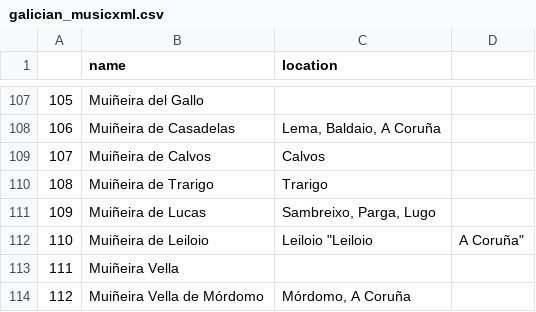
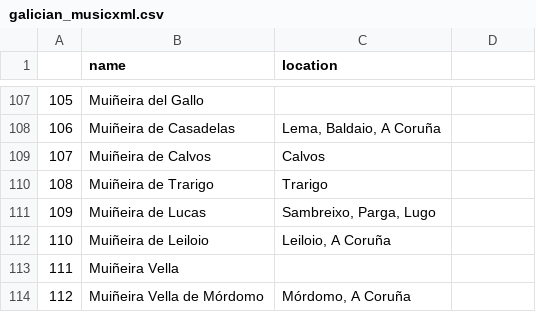
Before and after one commit to iferco/GMD-classification, a CSV file: galician_musicxml.csv, drawn as a sheet; only a part is shown, gaps mark what is left out; the diff names each change by its address in the sheet, - before the commit and + after, or states it on an @@ line.

Commit message:
Again, updating the XML

```diff
--- a/galician_musicxml.csv
+++ b/galician_musicxml.csv
-C112 (location): Leiloio "Leiloio
+C112 (location): Leiloio, A Coruña
-D112: A Coruña"
+D112: (empty)
```
